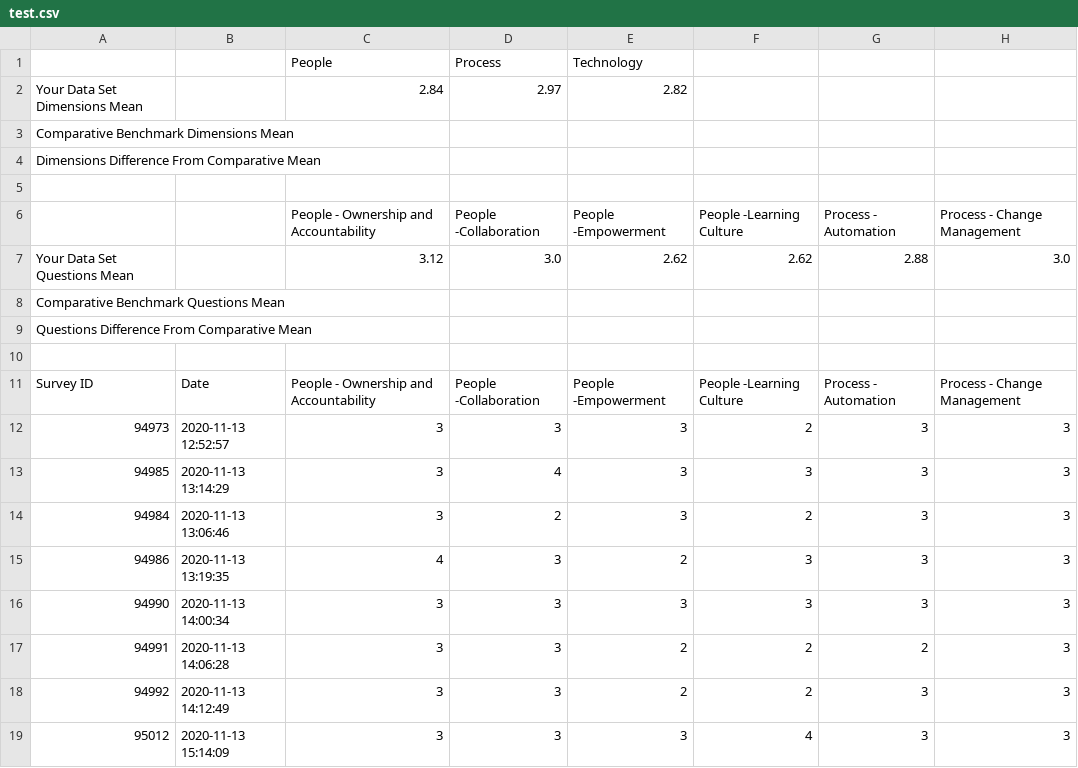
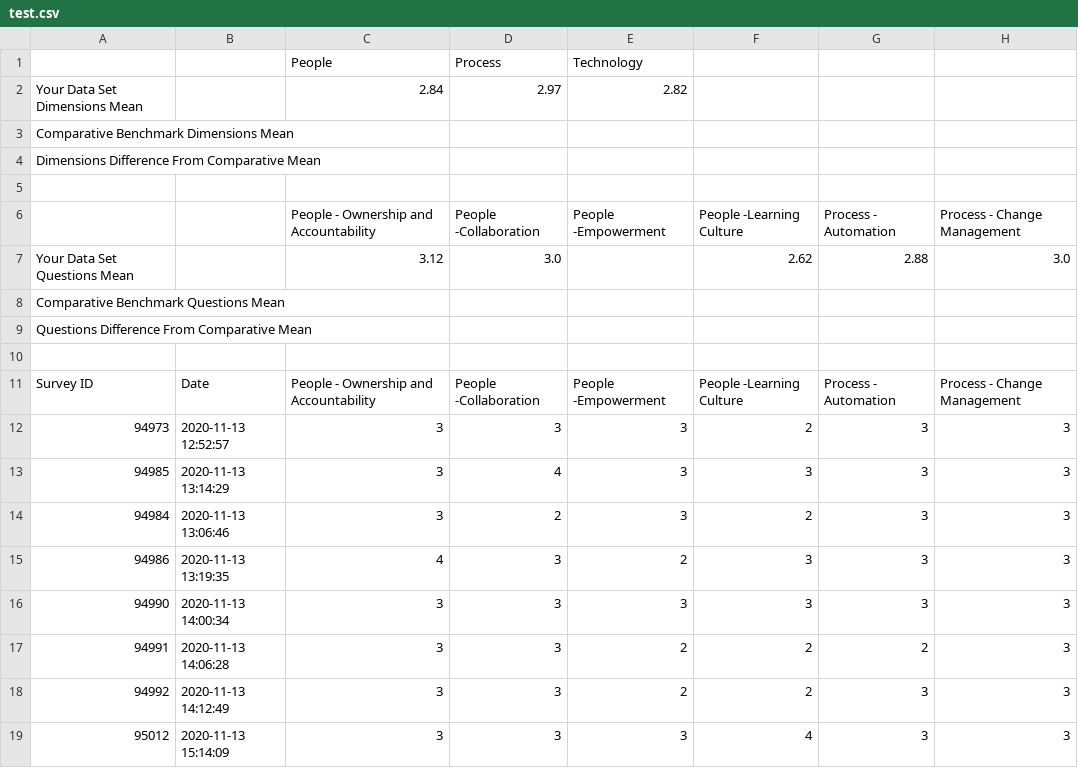
Before and after one commit to dthatcherWiley/compAgility, a CSV file: csv/test.csv, drawn as a sheet; only a part is shown; the diff names each change by its address in the sheet, - before the commit and + after, or states it on an @@ line.

```diff
--- a/csv/test.csv
+++ b/csv/test.csv
-E7 (People -Empowerment): 2.62
+E7 (People -Empowerment): (empty)
```
Also changed, not shown: 2 other files.
